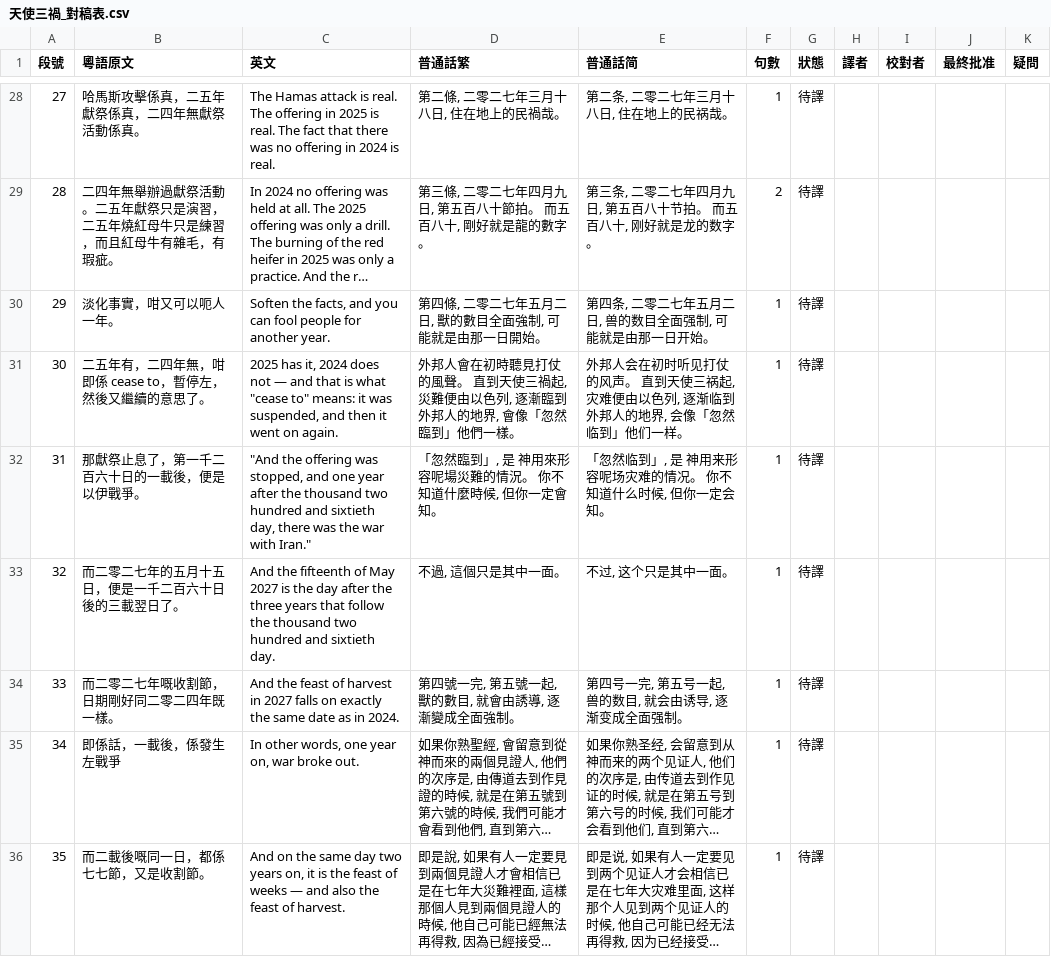
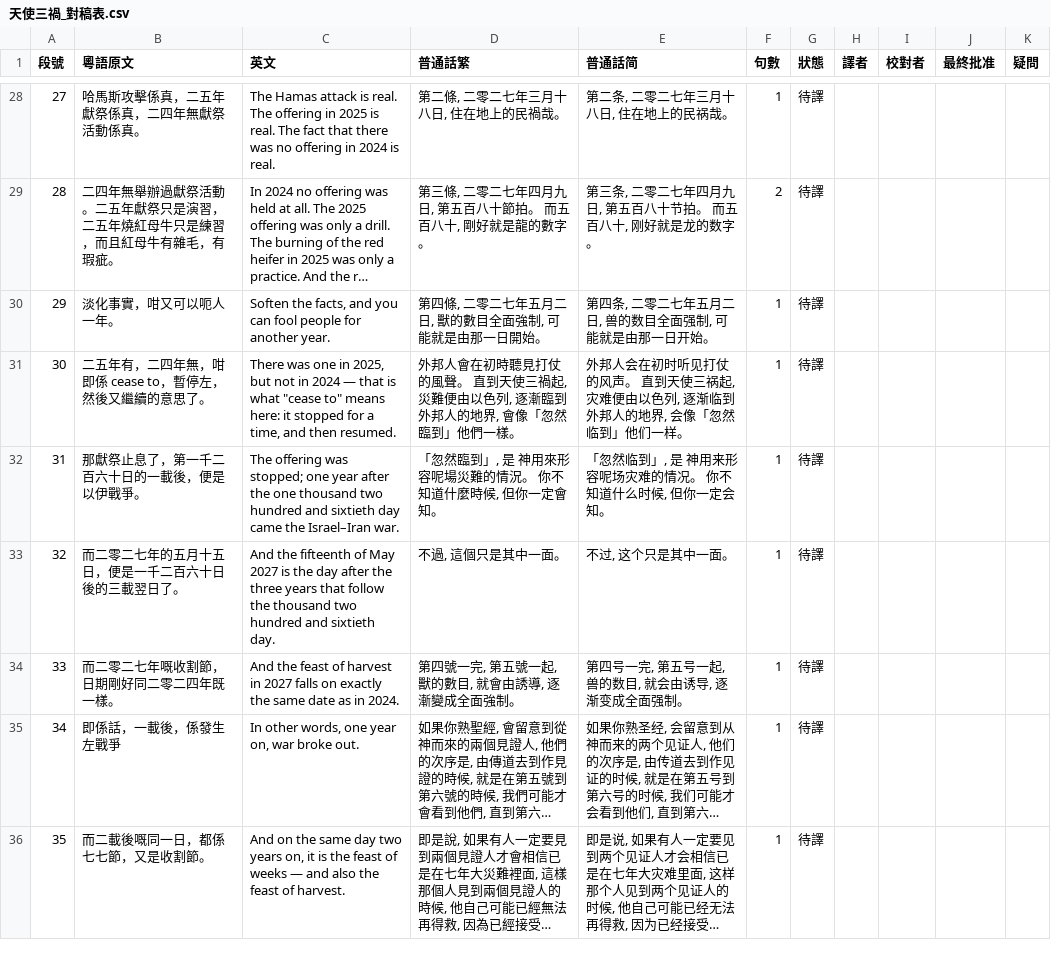
Before and after one commit to GreatTribulation2028/lifeiswhat, a CSV file: m/天使三禍_對稿表.csv, drawn as a sheet; only a part is shown, gaps mark what is left out; long unchanged cells end in …; the diff covers the shown part only.

```diff
--- a/m/天使三禍_對稿表.csv
+++ b/m/天使三禍_對稿表.csv
@@ -30,4 +30,4 @@
 29,淡化事實，咁又可以呃人一年。,"Soften the facts, and you can fool people for another year.","第四條, 二零二七年五月二日, 獸的數目全面強制, 可能就是由那一日開始。","第四条, 二零二七年五月二日, 兽的数目全面强制, 可能就是由那一日开始。",1,待譯,,,,
-30,二五年有，二四年無，咁即係 cease to，暫停左，然後又繼續的意思了。,"2025 has it, 2024 does not — and that is what ""cease to"" means: it was suspended, and then it went on again.","外邦人會在初時聽見打仗的風聲。 直到天使三禍起, 災難便由以色列, 逐漸臨到外邦人的地界, 會像「忽然臨到」他們一樣。","外邦人会在初时听见打仗的风声。 直到天使三祸起, 灾难便由以色列, 逐渐临到外邦人的地界, 会像「忽然临到」他们一样。",1,待譯,,,,
-31,那獻祭止息了，第一千二百六十日的一載後，便是以伊戰爭。,"""And the offering was stopped, and one year after the thousand two hundred and sixtieth day, there was the war with Iran.""","「忽然臨到」, 是　神用來形容呢場災難的情況。 你不知道什麼時候, 但你一定會知。","「忽然临到」, 是　神用来形容呢场灾难的情况。 你不知道什么时候, 但你一定会知。",1,待譯,,,,
+30,二五年有，二四年無，咁即係 cease to，暫停左，然後又繼續的意思了。,"There was one in 2025, but not in 2024 — that is what ""cease to"" means here: it stopped for a time, and then resumed.","外邦人會在初時聽見打仗的風聲。 直到天使三禍起, 災難便由以色列, 逐漸臨到外邦人的地界, 會像「忽然臨到」他們一樣。","外邦人会在初时听见打仗的风声。 直到天使三祸起, 灾难便由以色列, 逐渐临到外邦人的地界, 会像「忽然临到」他们一样。",1,待譯,,,,
+31,那獻祭止息了，第一千二百六十日的一載後，便是以伊戰爭。,The offering was stopped; one year after the one thousand two hundred and sixtieth day came the Israel–Iran war.,"「忽然臨到」, 是　神用來形容呢場災難的情況。 你不知道什麼時候, 但你一定會知。","「忽然临到」, 是　神用来形容呢场灾难的情况。 你不知道什么时候, 但你一定会知。",1,待譯,,,,
 32,而二零二七年的五月十五日，便是一千二百六十日後的三載翌日了。,And the fifteenth of May 2027 is the day after the three years that follow the thousand two hundred and sixtieth day.,"不過, 這個只是其中一面。","不过, 这个只是其中一面。",1,待譯,,,,
```
Also changed, not shown: 25 edited cells elsewhere in this file, 1 other file.
